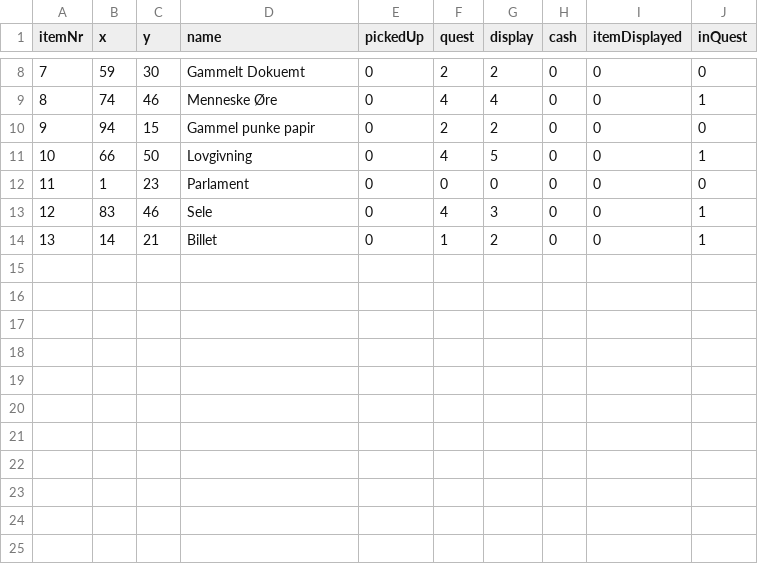
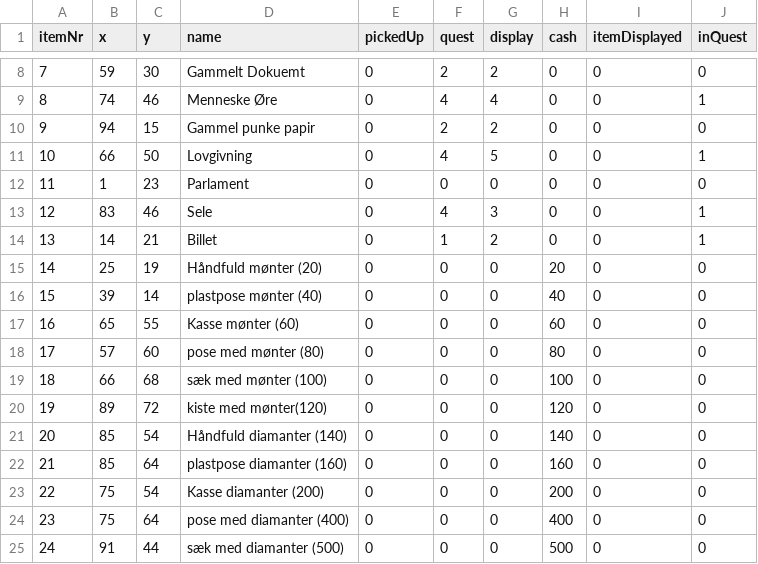
Before and after one commit to Muneeb2002/DDUEksamen, a CSV file: DDUEksamenSpil/data/items.csv, drawn as a sheet; only a part is shown, gaps mark what is left out; the diff names each change by its address in the sheet, - before the commit and + after, or states it on an @@ line.

```diff
--- a/DDUEksamenSpil/data/items.csv
+++ b/DDUEksamenSpil/data/items.csv
+row 15: 14 | 25 | 19 | Håndfuld mønter (20) | 0 | 0 | 0 | 20 | 0 | 0
+row 16: 15 | 39 | 14 | plastpose mønter (40) | 0 | 0 | 0 | 40 | 0 | 0
+row 17: 16 | 65 | 55 | Kasse mønter (60) | 0 | 0 | 0 | 60 | 0 | 0
+row 18: 17 | 57 | 60 | pose med mønter (80) | 0 | 0 | 0 | 80 | 0 | 0
+row 19: 18 | 66 | 68 | sæk med mønter (100) | 0 | 0 | 0 | 100 | 0 | 0
+row 20: 19 | 89 | 72 | kiste med mønter(120) | 0 | 0 | 0 | 120 | 0 | 0
+row 21: 20 | 85 | 54 | Håndfuld diamanter (140) | 0 | 0 | 0 | 140 | 0 | 0
+row 22: 21 | 85 | 64 | plastpose diamanter (160) | 0 | 0 | 0 | 160 | 0 | 0
+row 23: 22 | 75 | 54 | Kasse diamanter (200) | 0 | 0 | 0 | 200 | 0 | 0
+row 24: 23 | 75 | 64 | pose med diamanter (400) | 0 | 0 | 0 | 400 | 0 | 0
+row 25: 24 | 91 | 44 | sæk med diamanter (500) | 0 | 0 | 0 | 500 | 0 | 0
```
Also changed, not shown: DDUEksamenSpil/data/shop.csv, 2 other files.
